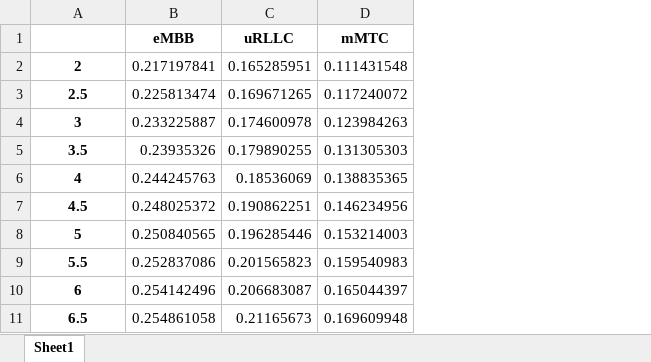
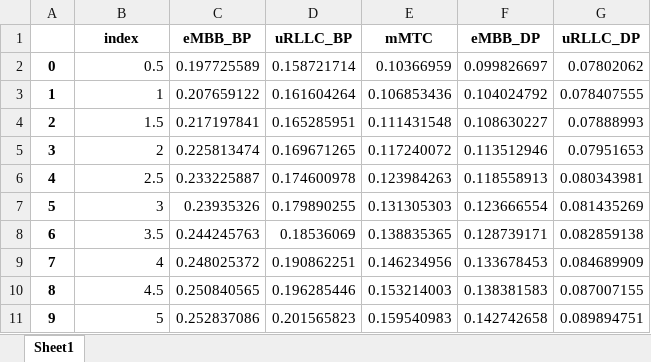
Before and after one commit to tmuzanenhamo/Algorithm-for-Slice-Handover-in-5G-Networks, an Excel workbook: Intra_blocking_probabilities.xlsx, sheet Sheet1, drawn as a sheet; values as stored, in another font and other column widths than the file's, no borders; removed rows and columns are numbered as before the commit, all else as after; the diff names each change by its address in the sheet, - before the commit and + after, or states it on an @@ line.

Commit message:
Fixed uRLLC probabilities

```diff
--- a/Intra_blocking_probabilities.xlsx (sheet Sheet1)
+++ b/Intra_blocking_probabilities.xlsx (sheet Sheet1)
+column A, rows 4-11: 2 | 3 | 4 | 5 | 6 | 7 | 8 | 9
+column F, rows 4-11: 0.108630227 | 0.113512946 | 0.118558913 | 0.123666554 | 0.128739171 | 0.133678453 | 0.138381583 | 0.142742658
+column G, rows 4-11: 0.07888993 | 0.07951653 | 0.080343981 | 0.081435269 | 0.082859138 | 0.084689909 | 0.087007155 | 0.089894751
-row 1:  | eMBB | uRLLC | mMTC
+row 1:  | index | eMBB_BP | uRLLC_BP | mMTC | eMBB_DP | uRLLC_DP
+row 2: 0 | 0.5 | 0.197725589 | 0.158721714 | 0.10366959 | 0.099826697 | 0.07802062
+row 3: 1 | 1 | 0.207659122 | 0.161604264 | 0.106853436 | 0.104024792 | 0.078407555
-B4: 2
+B4: 1.5
@@ B4:B11 bold: on → off, alignment: center → right @@
-B5: 2.5
+B5: 2
-B6: 3
+B6: 2.5
-B7: 3.5
+B7: 3
-B8: 4
+B8: 3.5
-B9: 4.5
+B9: 4
-B10: 5
+B10: 4.5
-B11: 5.5
+B11: 5
-row 10: 6 | 0.254142496 | 0.206683087 | 0.165044397
-row 11: 6.5 | 0.254861058 | 0.21165673 | 0.169609948
```
Also changed, not shown: All_Blocking_probabilities.xlsx, Inter_blocking_probabilities.xlsx, 21 other files.
